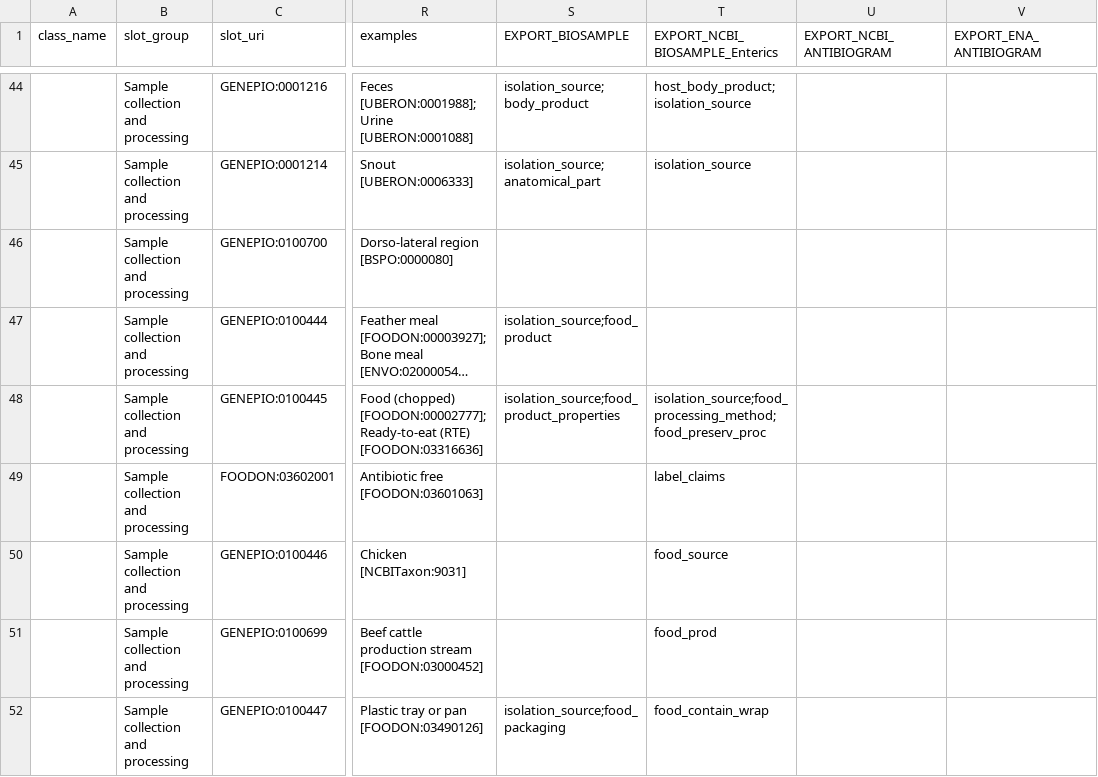
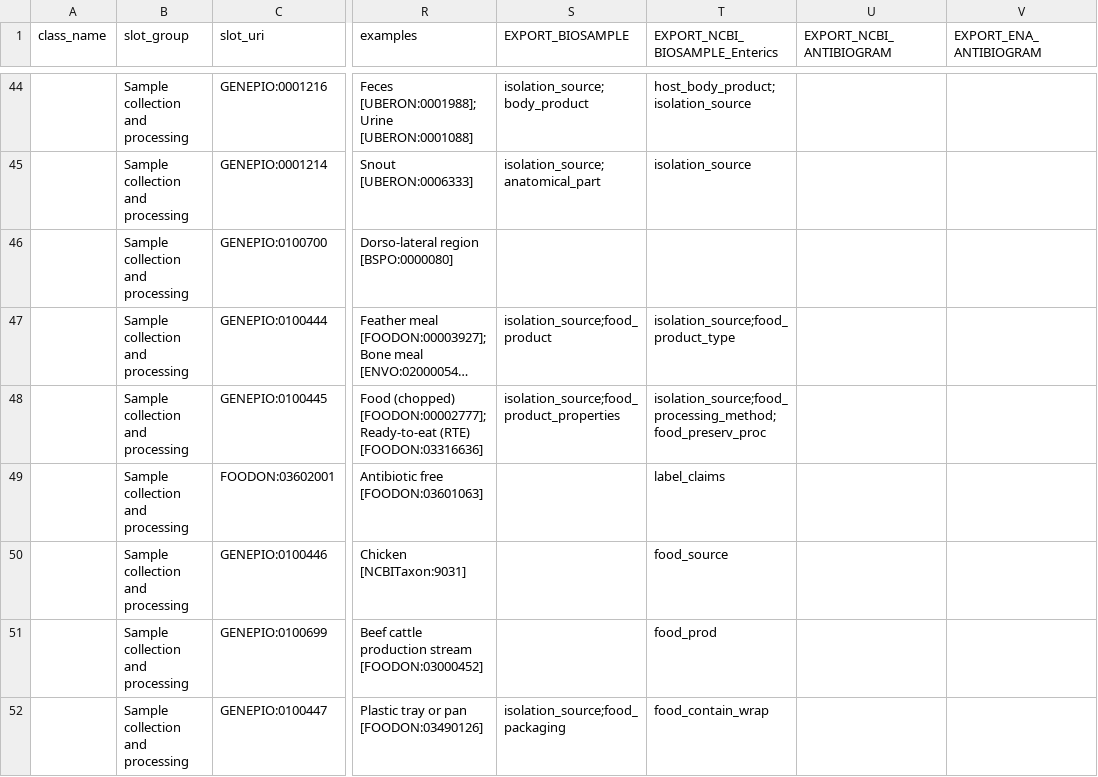
Before and after one commit to cidgoh/DataHarmonizer, a TSV file: web/templates/grdi/schema_slots.tsv, drawn as a sheet; only a part is shown, gaps mark what is left out; long unchanged cells end in …; the diff names each change by its address in the sheet, - before the commit and + after, or states it on an @@ line.

Commit message:
Update schema

```diff
--- a/web/templates/grdi/schema_slots.tsv
+++ b/web/templates/grdi/schema_slots.tsv
-T47 (EXPORT_NCBI_BIOSAMPLE_Enterics): (empty)
+T47 (EXPORT_NCBI_BIOSAMPLE_Enterics): isolation_source;food_product_type
```
Also changed, not shown: 2 other files.
